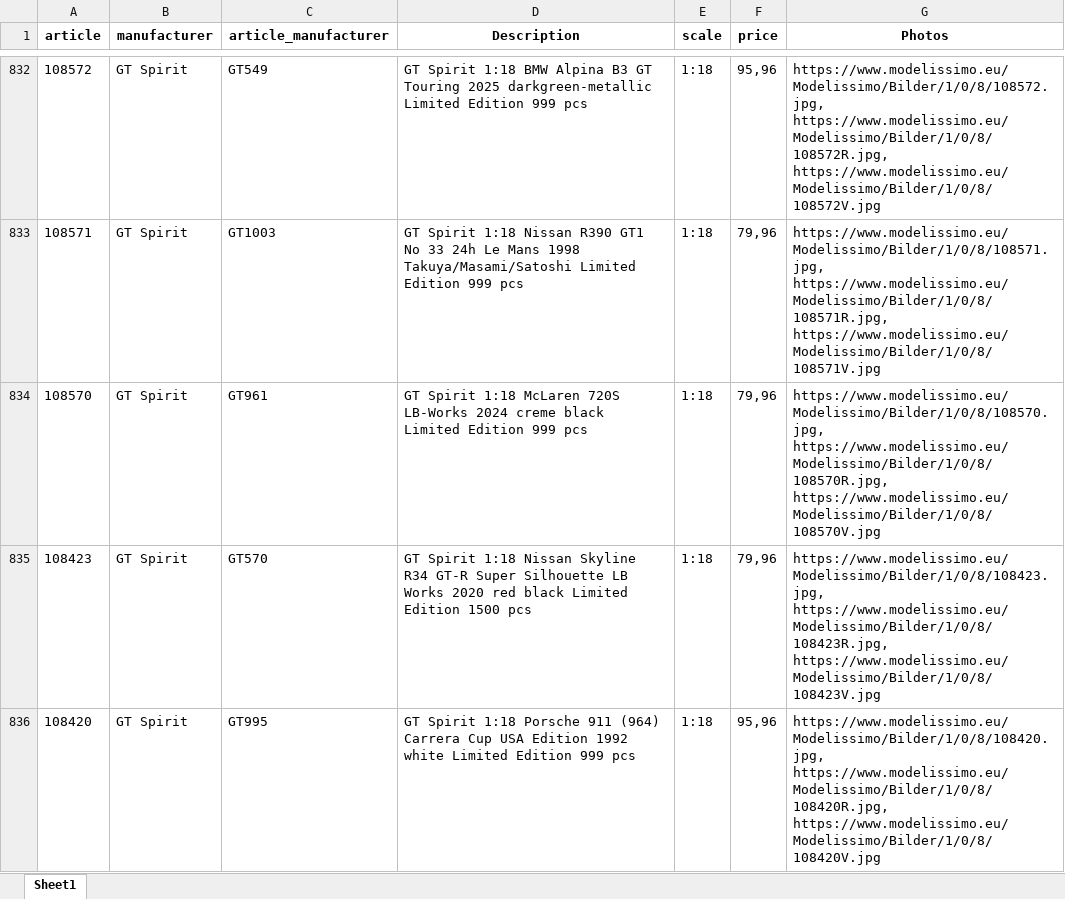
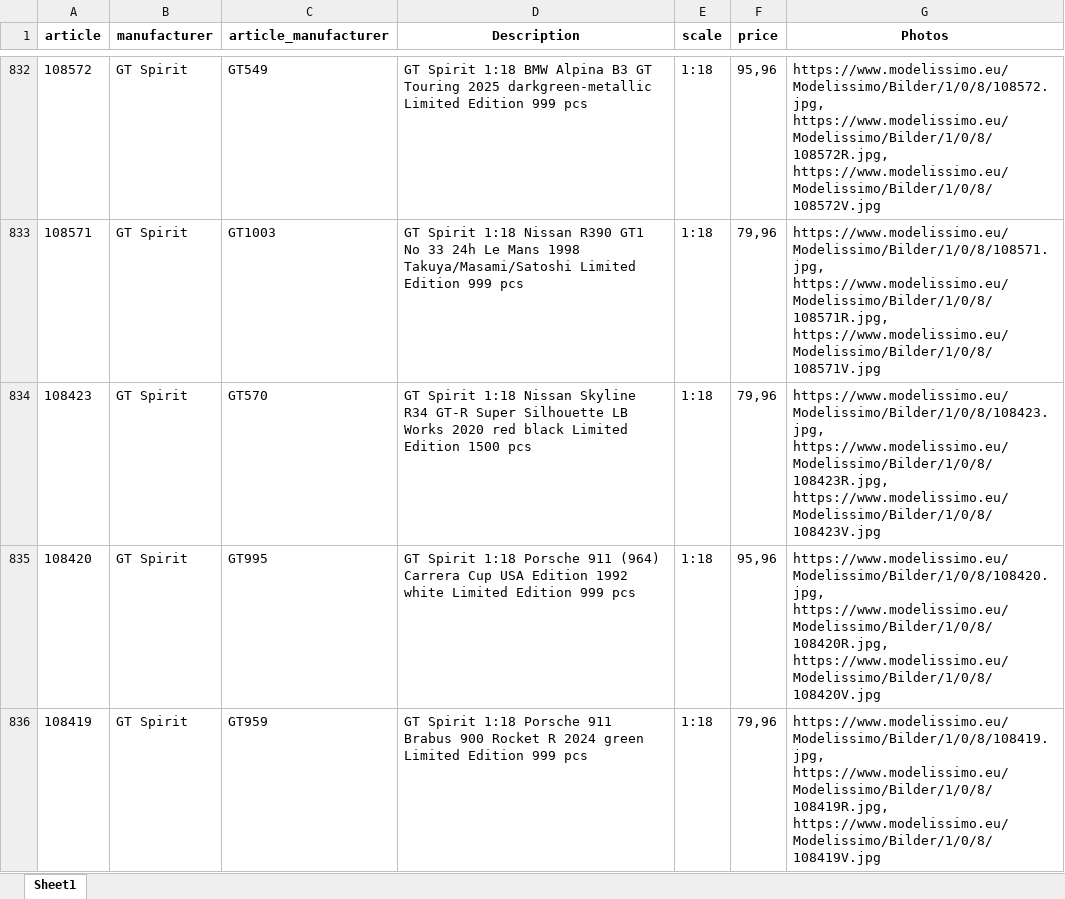
Before and after one commit to MBDeath-meow/RTMX_IMAGES, an Excel workbook: mdm_latest.xlsx, sheet Sheet1, drawn as a sheet; only a part is shown, gaps mark what is left out; the shorter side is filled out with more unchanged rows; values as stored, in another font and other column widths than the file's, no borders; the diff covers the shown part only; the diff names each change by its address in the sheet, - before the commit and + after, or states it on an @@ line.

Commit message:
MDM latest update 2026-11-26 14:48

```diff
--- a/mdm_latest.xlsx (sheet Sheet1)
+++ b/mdm_latest.xlsx (sheet Sheet1)
-row 834: 108570 | GT Spirit | GT961 | GT Spirit 1:18 McLaren 720S LB-Works 2024 creme black Limited Edition 999 pcs | 1:18 | 79,96 | https://www.modelissimo.eu/Modelissimo/Bilder/1/0/8/108570.jpg, https://www.modelissimo.eu/Modelissimo/Bilder/1/0/8/108570R.jpg, https://www.modelissimo.eu/Modelissimo/Bilder/1/0/8/108570V.jpg
```
Also changed, not shown: 5 removed rows and 1 edited cell elsewhere in this sheet.
